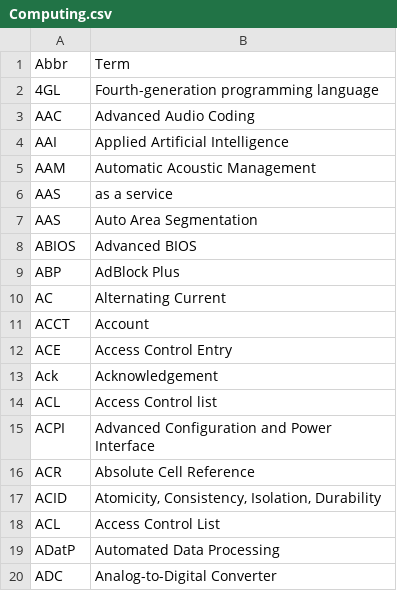
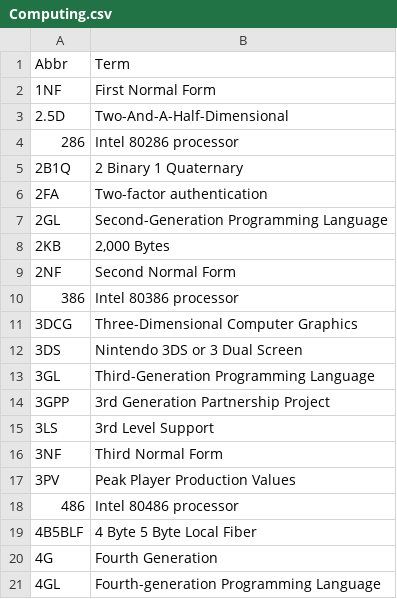
Before and after one commit to fleschutz/talk2windows, a CSV file: data/abbr/Computing.csv, drawn as a sheet; only a part is shown; the shorter side is filled out with more unchanged rows; the diff covers the shown part only.

Commit message:
Add some abbreviations

```diff
--- a/data/abbr/Computing.csv
+++ b/data/abbr/Computing.csv
@@ -1,2 +1,21 @@
 Abbr,Term
-4GL,Fourth-generation programming language
+1NF,First Normal Form
+2.5D,Two-And-A-Half-Dimensional
+286,Intel 80286 processor
+2B1Q,2 Binary 1 Quaternary
+2FA,Two-factor authentication
+2GL,Second-Generation Programming Language
+2KB,"2,000 Bytes"
+2NF,Second Normal Form
+386,Intel 80386 processor
+3DCG,Three-Dimensional Computer Graphics
+3DS,"Nintendo 3DS or 3 Dual Screen"
+3GL,Third-Generation Programming Language
+3GPP,3rd Generation Partnership Project
+3LS,3rd Level Support
+3NF,Third Normal Form
+3PV,Peak Player Production Values
+486,Intel 80486 processor
+4B5BLF,4 Byte 5 Byte Local Fiber
+4G,Fourth Generation
+4GL,Fourth-generation Programming Language
```
Also changed, not shown: 9 added rows elsewhere in this file.
